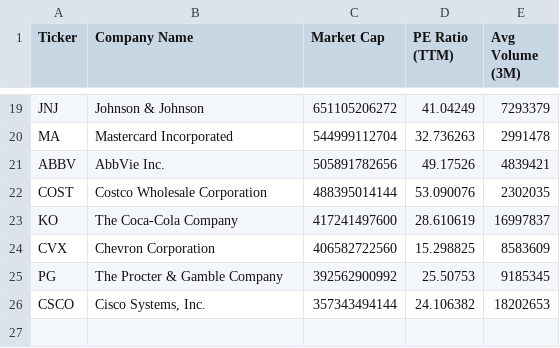
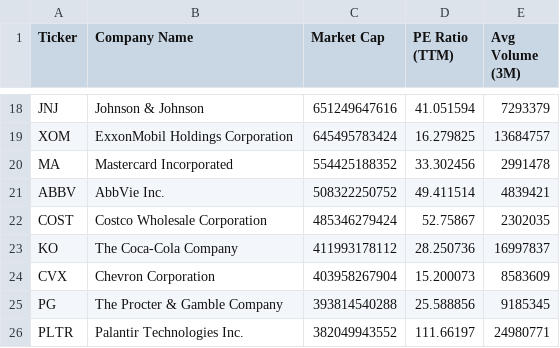
Before and after one commit to NK-Mikey/Stock-Market-Dashboard, a CSV file: data/fundamentals.csv, drawn as a sheet; only a part is shown, gaps mark what is left out; removed rows and columns are numbered as before the commit, all else as after; the diff covers the shown part only; the diff names each change by its address in the sheet, - before the commit and + after, or states it on an @@ line.

```diff
--- a/data/fundamentals.csv
+++ b/data/fundamentals.csv
-C18 (Market Cap): 651105206272
+C18 (Market Cap): 651249647616
-D18 (PE Ratio (TTM)): 41.04249
+D18 (PE Ratio (TTM)): 41.051594
+row 19: XOM | ExxonMobil Holdings Corporation | 645495783424 | 16.279825 | 13684757
-C20 (Market Cap): 544999112704
+C20 (Market Cap): 554425188352
-D20 (PE Ratio (TTM)): 32.736263
+D20 (PE Ratio (TTM)): 33.302456
-C21 (Market Cap): 505891782656
+C21 (Market Cap): 508322250752
-D21 (PE Ratio (TTM)): 49.17526
+D21 (PE Ratio (TTM)): 49.411514
-C22 (Market Cap): 488395014144
+C22 (Market Cap): 485346279424
-D22 (PE Ratio (TTM)): 53.090076
+D22 (PE Ratio (TTM)): 52.75867
-C23 (Market Cap): 417241497600
+C23 (Market Cap): 411993178112
-D23 (PE Ratio (TTM)): 28.610619
+D23 (PE Ratio (TTM)): 28.250736
-C24 (Market Cap): 406582722560
+C24 (Market Cap): 403958267904
-D24 (PE Ratio (TTM)): 15.298825
+D24 (PE Ratio (TTM)): 15.200073
-C25 (Market Cap): 392562900992
+C25 (Market Cap): 393814540288
-D25 (PE Ratio (TTM)): 25.50753
+D25 (PE Ratio (TTM)): 25.588856
-row 26: CSCO | Cisco Systems, Inc. | 357343494144 | 24.106382 | 18202653
+row 26: PLTR | Palantir Technologies Inc. | 382049943552 | 111.66197 | 24980771
```
Also changed, not shown: 4 added rows, 5 removed rows and 24 edited cells elsewhere in this file, data/dim_stock.csv, 1 other file.
